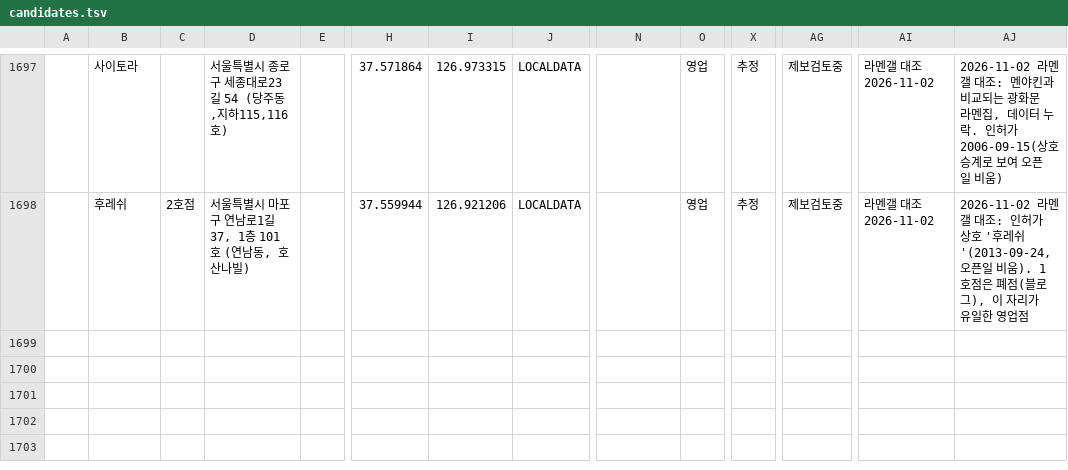
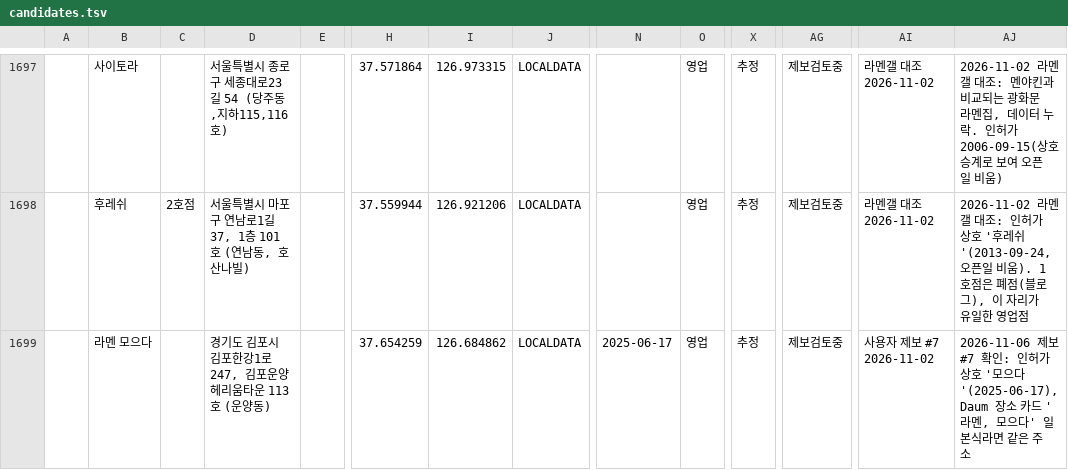
Before and after one commit to slowteady/ramap, a TSV file: data/out/candidates.tsv, drawn as a sheet; only a part is shown, gaps mark what is left out; rows hold the shown columns only; the diff names each change by its address in the sheet, - before the commit and + after, or states it on an @@ line.

```diff
--- a/data/out/candidates.tsv
+++ b/data/out/candidates.tsv
+row 1699:  | 라멘 모으다 |  | 경기도 김포시 김포한강1로 247, 김포운양헤리움타운 113호 (운양동) |  | 37.654259 | 126.684862 | LOCALDATA | 2025-06-17 | 영업 | 추정 | 제보검토중 | 사용자 제보 #7 2026-11-02 | 2026-11-06 제보 #7 확인: 인허가 상호 '모으다'(2025-06-17), Daum 장소 카드 '라멘, 모으다' 일본식라면 같은 주소
```
Also changed, not shown: 4 other files.
